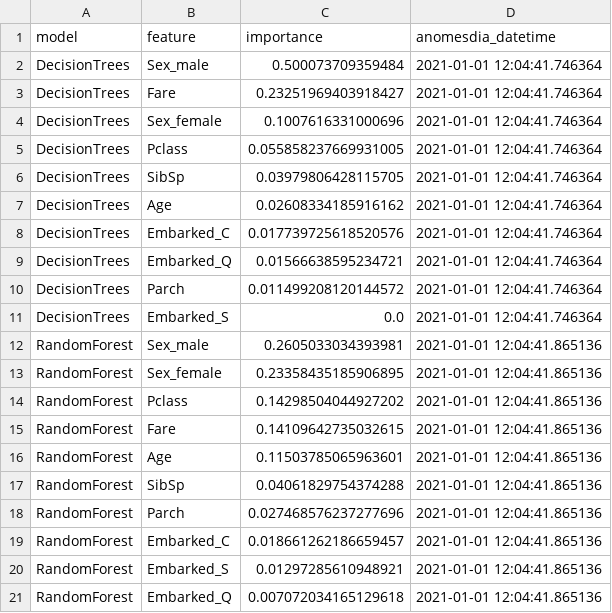
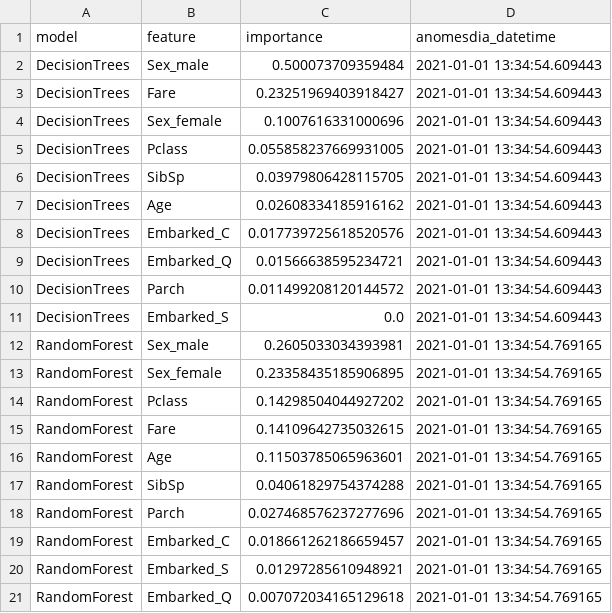
Before and after one commit to ThiagoPanini/pycomp, a CSV file: examples/titanic/output/metrics/top_features.csv, drawn as a sheet.

```diff
--- a/examples/titanic/output/metrics/top_features.csv
+++ b/examples/titanic/output/metrics/top_features.csv
@@ -1,21 +1,21 @@
 model,feature,importance,anomesdia_datetime
-DecisionTrees,Sex_male,0.500073709359484,2021-01-01 12:04:41.746364
-DecisionTrees,Fare,0.23251969403918427,2021-01-01 12:04:41.746364
-DecisionTrees,Sex_female,0.1007616331000696,2021-01-01 12:04:41.746364
-DecisionTrees,Pclass,0.055858237669931005,2021-01-01 12:04:41.746364
-DecisionTrees,SibSp,0.03979806428115705,2021-01-01 12:04:41.746364
-DecisionTrees,Age,0.02608334185916162,2021-01-01 12:04:41.746364
-DecisionTrees,Embarked_C,0.017739725618520576,2021-01-01 12:04:41.746364
-DecisionTrees,Embarked_Q,0.01566638595234721,2021-01-01 12:04:41.746364
-DecisionTrees,Parch,0.011499208120144572,2021-01-01 12:04:41.746364
-DecisionTrees,Embarked_S,0.0,2021-01-01 12:04:41.746364
-RandomForest,Sex_male,0.2605033034393981,2021-01-01 12:04:41.865136
-RandomForest,Sex_female,0.23358435185906895,2021-01-01 12:04:41.865136
-RandomForest,Pclass,0.14298504044927202,2021-01-01 12:04:41.865136
-RandomForest,Fare,0.14109642735032615,2021-01-01 12:04:41.865136
-RandomForest,Age,0.11503785065963601,2021-01-01 12:04:41.865136
-RandomForest,SibSp,0.04061829754374288,2021-01-01 12:04:41.865136
-RandomForest,Parch,0.027468576237277696,2021-01-01 12:04:41.865136
-RandomForest,Embarked_C,0.018661262186659457,2021-01-01 12:04:41.865136
-RandomForest,Embarked_S,0.01297285610948921,2021-01-01 12:04:41.865136
-RandomForest,Embarked_Q,0.007072034165129618,2021-01-01 12:04:41.865136
+DecisionTrees,Sex_male,0.500073709359484,2021-01-01 13:34:54.609443
+DecisionTrees,Fare,0.23251969403918427,2021-01-01 13:34:54.609443
+DecisionTrees,Sex_female,0.1007616331000696,2021-01-01 13:34:54.609443
+DecisionTrees,Pclass,0.055858237669931005,2021-01-01 13:34:54.609443
+DecisionTrees,SibSp,0.03979806428115705,2021-01-01 13:34:54.609443
+DecisionTrees,Age,0.02608334185916162,2021-01-01 13:34:54.609443
+DecisionTrees,Embarked_C,0.017739725618520576,2021-01-01 13:34:54.609443
+DecisionTrees,Embarked_Q,0.01566638595234721,2021-01-01 13:34:54.609443
+DecisionTrees,Parch,0.011499208120144572,2021-01-01 13:34:54.609443
+DecisionTrees,Embarked_S,0.0,2021-01-01 13:34:54.609443
+RandomForest,Sex_male,0.2605033034393981,2021-01-01 13:34:54.769165
+RandomForest,Sex_female,0.23358435185906895,2021-01-01 13:34:54.769165
+RandomForest,Pclass,0.14298504044927202,2021-01-01 13:34:54.769165
+RandomForest,Fare,0.14109642735032615,2021-01-01 13:34:54.769165
+RandomForest,Age,0.11503785065963601,2021-01-01 13:34:54.769165
+RandomForest,SibSp,0.04061829754374288,2021-01-01 13:34:54.769165
+RandomForest,Parch,0.027468576237277696,2021-01-01 13:34:54.769165
+RandomForest,Embarked_C,0.018661262186659457,2021-01-01 13:34:54.769165
+RandomForest,Embarked_S,0.01297285610948921,2021-01-01 13:34:54.769165
+RandomForest,Embarked_Q,0.007072034165129618,2021-01-01 13:34:54.769165
```
Also changed, not shown: examples/titanic/output/metrics/metrics.csv, 3 other files.
